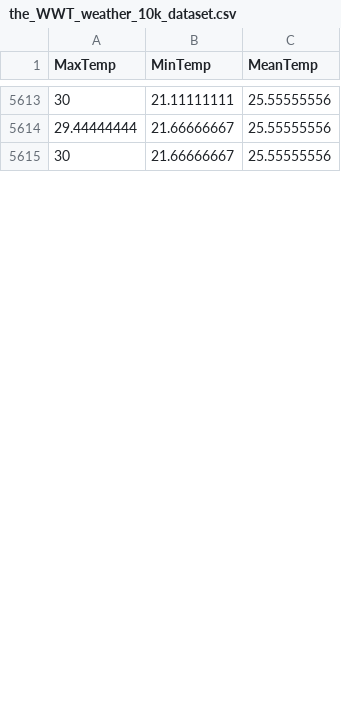
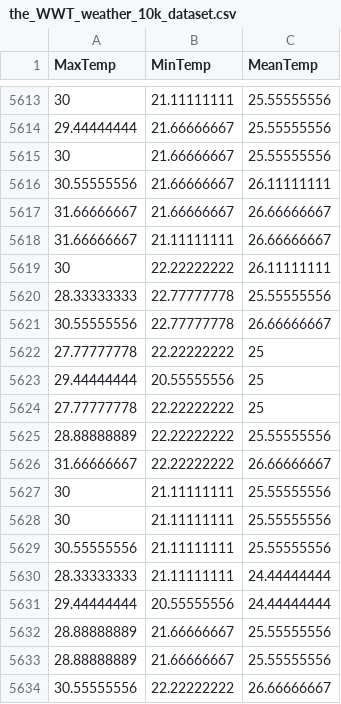
Before and after one commit to KAEVO/GolangMachineLearning, a CSV file: datasets/the_WWT_weather_10k_dataset.csv, drawn as a sheet; only a part is shown, gaps mark what is left out; the diff covers the shown part only.

```diff
--- a/datasets/the_WWT_weather_10k_dataset.csv
+++ b/datasets/the_WWT_weather_10k_dataset.csv
@@ -5615 +5615,20 @@ MaxTemp,MinTemp,MeanTemp
 30,21.66666667,25.55555556
+30.55555556,21.66666667,26.11111111
+31.66666667,21.66666667,26.66666667
+31.66666667,21.11111111,26.66666667
+30,22.22222222,26.11111111
+28.33333333,22.77777778,25.55555556
+30.55555556,22.77777778,26.66666667
+27.77777778,22.22222222,25
+29.44444444,20.55555556,25
+27.77777778,22.22222222,25
+28.88888889,22.22222222,25.55555556
+31.66666667,22.22222222,26.66666667
+30,21.11111111,25.55555556
+30,21.11111111,25.55555556
+30.55555556,21.11111111,25.55555556
+28.33333333,21.11111111,24.44444444
+29.44444444,20.55555556,24.44444444
+28.88888889,21.66666667,25.55555556
+28.88888889,21.66666667,25.55555556
+30.55555556,22.22222222,26.66666667
```
Also changed, not shown: 28 added rows and 1 edited cell elsewhere in this file.
